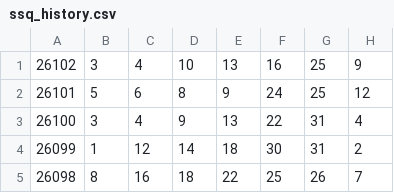
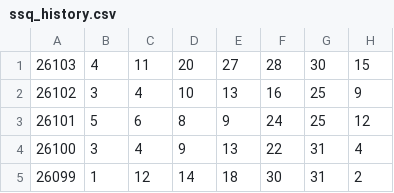
Before and after one commit to ohbaby30/kl8-public-data, a CSV file: ssq_history.csv, drawn as a sheet; only a part is shown; the shorter side is filled out with more unchanged rows.

Commit message:
update lottery data 2026-09-07 02:40:01

```diff
--- a/ssq_history.csv
+++ b/ssq_history.csv
@@ -1 +1,2 @@
+26103,4,11,20,27,28,30,15
 26102,3,4,10,13,16,25,9
```
Also changed, not shown: 1 other file.
